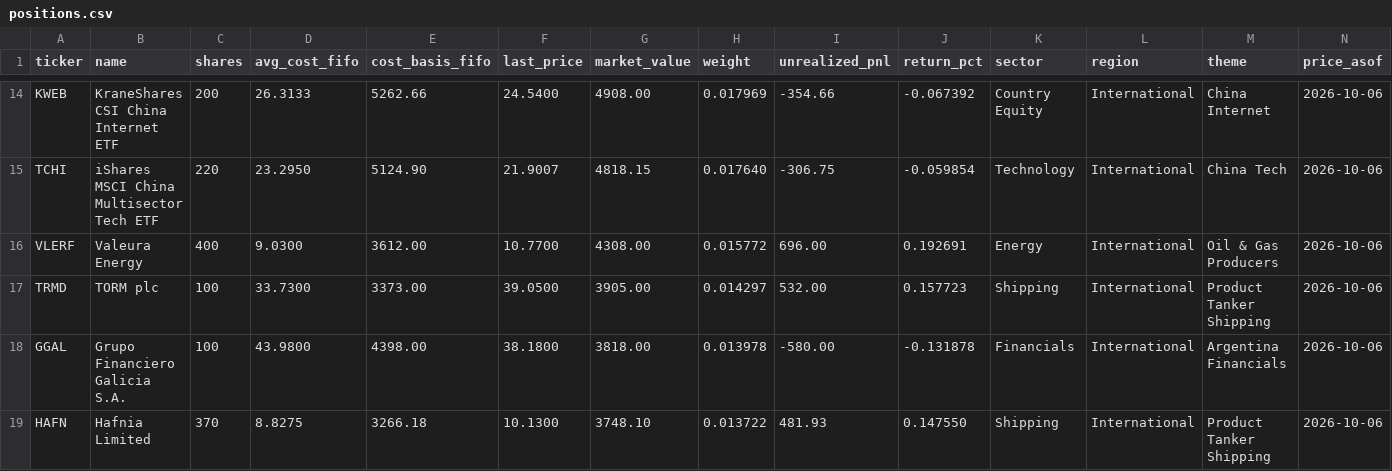
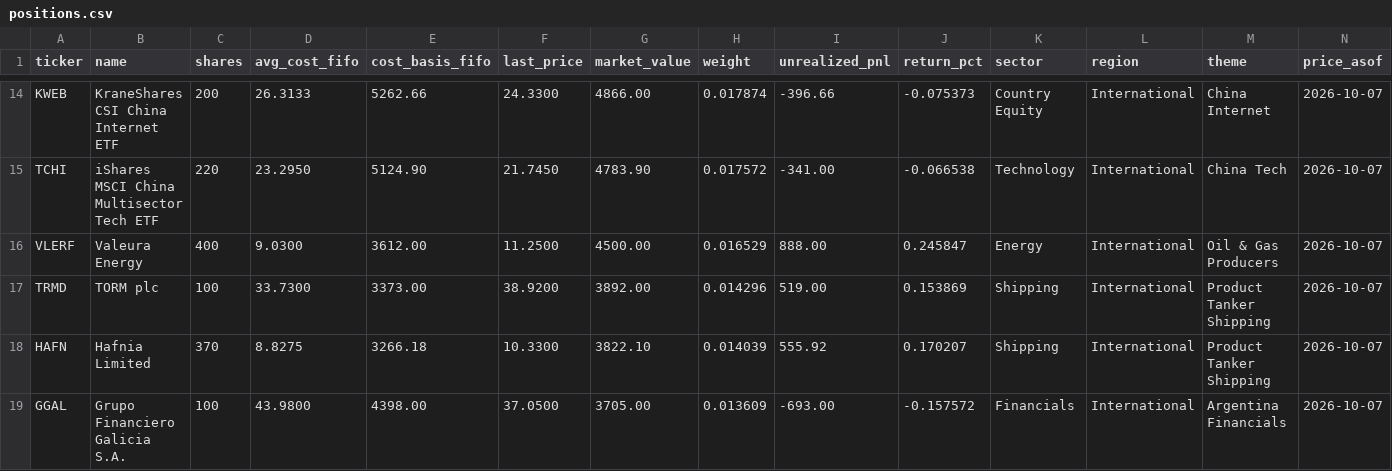
Before and after one commit to JamesKostohryz/trs-portfolio-feed, a CSV file: data/positions.csv, drawn as a sheet; only a part is shown, gaps mark what is left out; removed rows and columns are numbered as before the commit, all else as after; the diff covers the shown part only; the diff names each change by its address in the sheet, - before the commit and + after, or states it on an @@ line.

```diff
--- a/data/positions.csv
+++ b/data/positions.csv
-F14 (last_price): 24.5400
+F14 (last_price): 24.3300
-G14 (market_value): 4908.00
+G14 (market_value): 4866.00
-H14 (weight): 0.017969
+H14 (weight): 0.017874
-I14 (unrealized_pnl): -354.66
+I14 (unrealized_pnl): -396.66
-J14 (return_pct): -0.067392
+J14 (return_pct): -0.075373
-N14:N17 (price_asof): 2026-10-06
+N14:N17 (price_asof): 2026-10-07
-F15 (last_price): 21.9007
+F15 (last_price): 21.7450
-G15 (market_value): 4818.15
+G15 (market_value): 4783.90
-H15 (weight): 0.017640
+H15 (weight): 0.017572
-I15 (unrealized_pnl): -306.75
+I15 (unrealized_pnl): -341.00
-J15 (return_pct): -0.059854
+J15 (return_pct): -0.066538
-F16 (last_price): 10.7700
+F16 (last_price): 11.2500
-G16 (market_value): 4308.00
+G16 (market_value): 4500.00
-H16 (weight): 0.015772
+H16 (weight): 0.016529
-I16 (unrealized_pnl): 696.00
+I16 (unrealized_pnl): 888.00
-J16 (return_pct): 0.192691
+J16 (return_pct): 0.245847
-F17 (last_price): 39.0500
+F17 (last_price): 38.9200
-G17 (market_value): 3905.00
+G17 (market_value): 3892.00
-H17 (weight): 0.014297
+H17 (weight): 0.014296
-I17 (unrealized_pnl): 532.00
+I17 (unrealized_pnl): 519.00
-J17 (return_pct): 0.157723
+J17 (return_pct): 0.153869
-row 18: GGAL | Grupo Financiero Galicia S.A. | 100 | 43.9800 | 4398.00 | 38.1800 | 3818.00 | 0.013978 | -580.00 | -0.131878 | Financials | International | Argentina Financials | 2026-10-06
-F18 (last_price): 10.1300
+F18 (last_price): 10.3300
-G18 (market_value): 3748.10
+G18 (market_value): 3822.10
-H18 (weight): 0.013722
+H18 (weight): 0.014039
-I18 (unrealized_pnl): 481.93
+I18 (unrealized_pnl): 555.92
-J18 (return_pct): 0.147550
+J18 (return_pct): 0.170207
-N18 (price_asof): 2026-10-06
+N18 (price_asof): 2026-10-07
+row 19: GGAL | Grupo Financiero Galicia S.A. | 100 | 43.9800 | 4398.00 | 37.0500 | 3705.00 | 0.013609 | -693.00 | -0.157572 | Financials | International | Argentina Financials | 2026-10-07
```
Also changed, not shown: 84 edited cells elsewhere in this file, data/dashboard.csv, data/income.csv, 3 other files.
